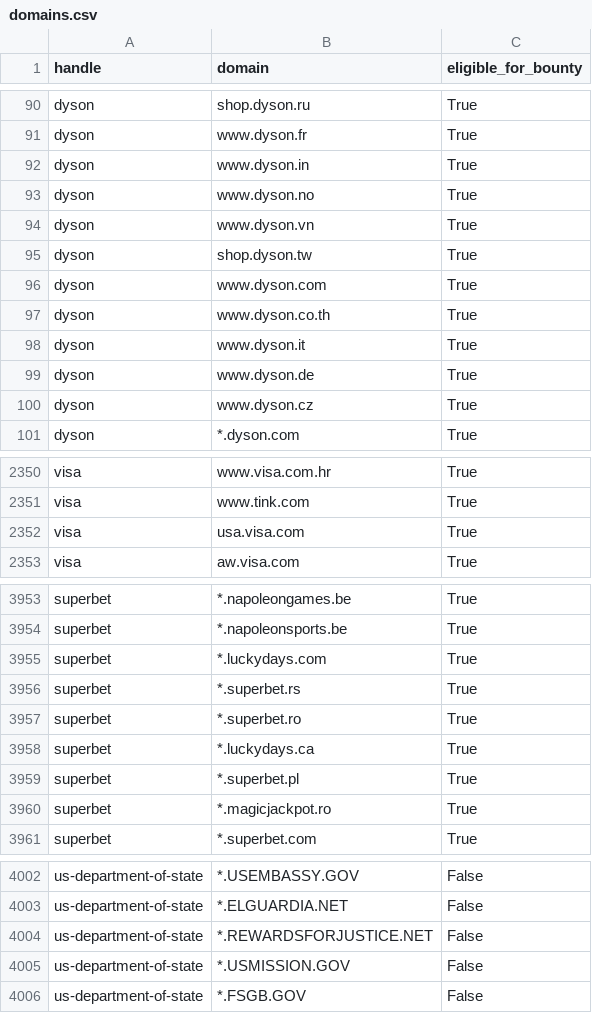
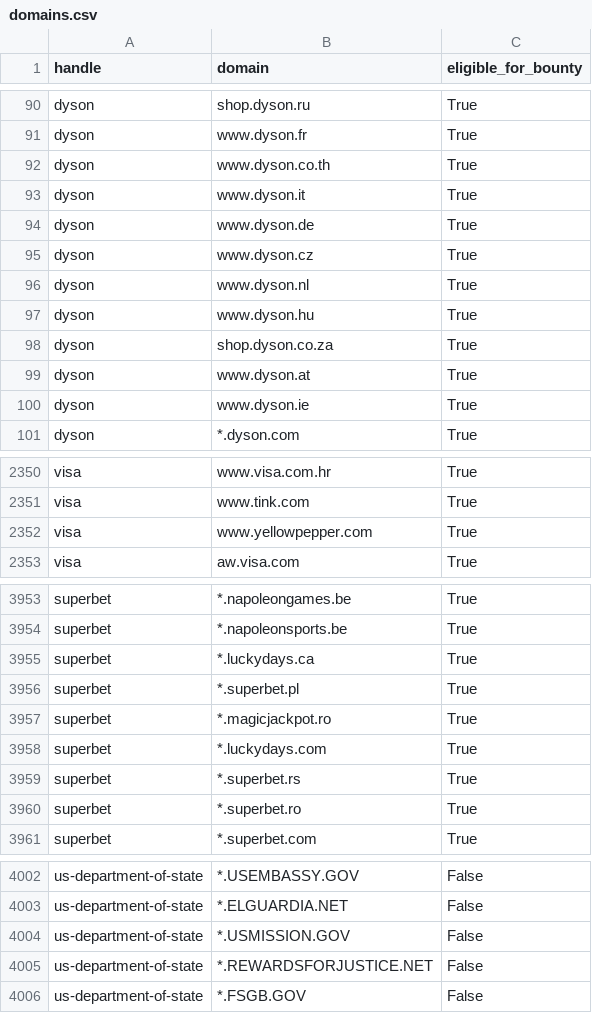
Before and after one commit to zhifana/h1domains, a CSV file: domains.csv, drawn as a sheet; only a part is shown, gaps mark what is left out; the diff covers the shown part only.

```diff
--- a/domains.csv
+++ b/domains.csv
@@ -91,7 +91,2 @@ dyson,shop.dyson.ru,True
 dyson,www.dyson.fr,True
-dyson,www.dyson.in,True
-dyson,www.dyson.no,True
-dyson,www.dyson.vn,True
-dyson,shop.dyson.tw,True
-dyson,www.dyson.com,True
 dyson,www.dyson.co.th,True
@@ -100,2 +95,7 @@ dyson,www.dyson.de,True
 dyson,www.dyson.cz,True
+dyson,www.dyson.nl,True
+dyson,www.dyson.hu,True
+dyson,shop.dyson.co.za,True
+dyson,www.dyson.at,True
+dyson,www.dyson.ie,True
 dyson,*.dyson.com,True
@@ -2351,3 +2351,3 @@ visa,www.visa.com.hr,True
 visa,www.tink.com,True
-visa,usa.visa.com,True
+visa,www.yellowpepper.com,True
 visa,aw.visa.com,True
@@ -3954,8 +3954,8 @@ superbet,*.napoleongames.be,True
 superbet,*.napoleonsports.be,True
-superbet,*.luckydays.com,True
-superbet,*.superbet.rs,True
-superbet,*.superbet.ro,True
-superbet,*.luckydays.ca,True
-superbet,*.superbet.pl,True
-superbet,*.magicjackpot.ro,True
+superbet,*.luckydays.ca,True
+superbet,*.superbet.pl,True
+superbet,*.magicjackpot.ro,True
+superbet,*.luckydays.com,True
+superbet,*.superbet.rs,True
+superbet,*.superbet.ro,True
 superbet,*.superbet.com,True
@@ -4003,4 +4003,4 @@ us-department-of-state,*.USEMBASSY.GOV,False
 us-department-of-state,*.ELGUARDIA.NET,False
-us-department-of-state,*.REWARDSFORJUSTICE.NET,False
-us-department-of-state,*.USMISSION.GOV,False
+us-department-of-state,*.USMISSION.GOV,False
+us-department-of-state,*.REWARDSFORJUSTICE.NET,False
 us-department-of-state,*.FSGB.GOV,False
```
Also changed, not shown: 58 moved rows and 15 edited cells elsewhere in this file, 3 other files.
